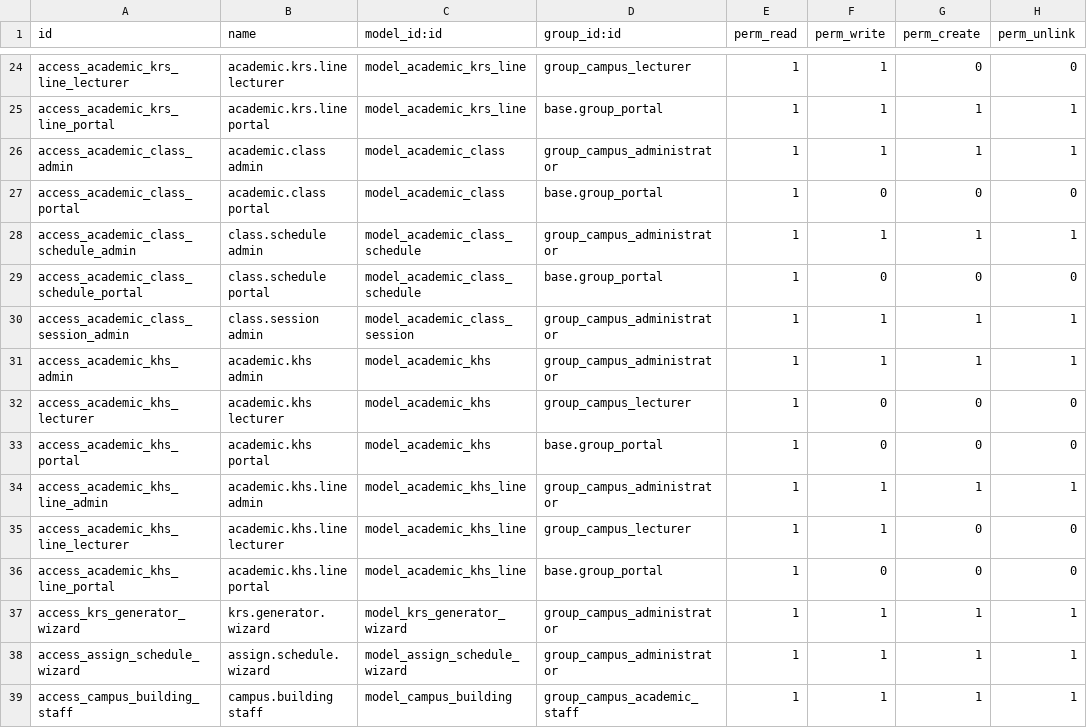
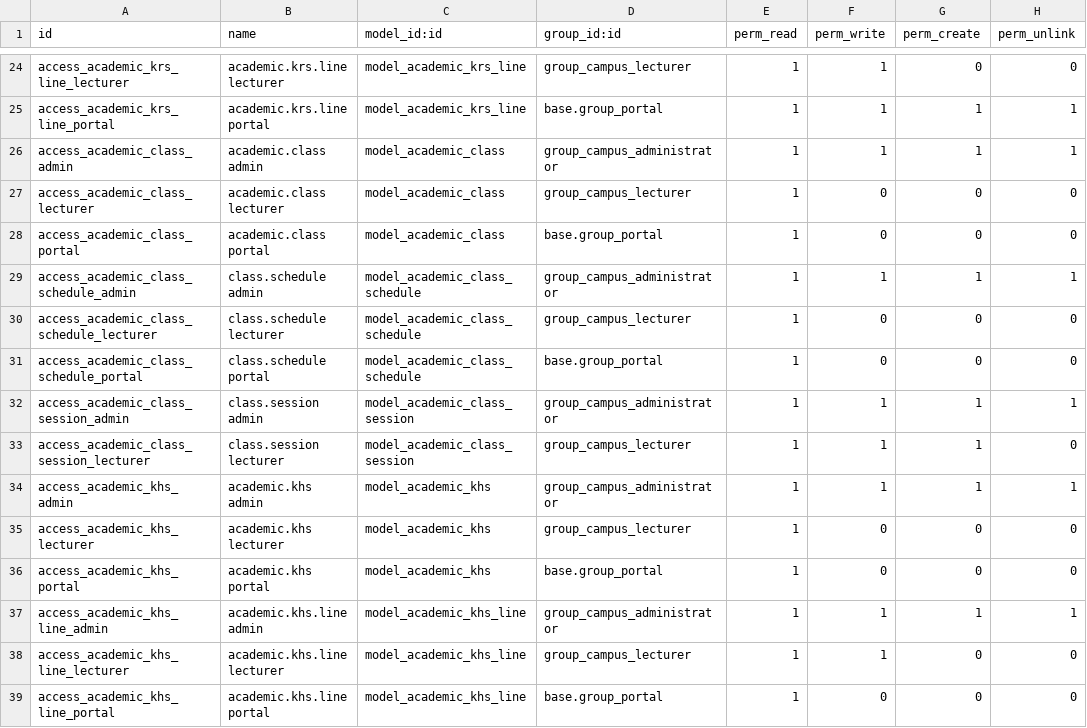
Before and after one commit to hajrilmalik82/Odoo---Academic, a CSV file: campus_core/security/ir.model.access.csv, drawn as a sheet; only a part is shown, gaps mark what is left out; the shorter side is filled out with more unchanged rows.

Commit message:
feat: add lecturer access permissions, refactor menu structure, and implement automated academic role synchronization for employees

```diff
--- a/campus_core/security/ir.model.access.csv
+++ b/campus_core/security/ir.model.access.csv
@@ -26,6 +26,9 @@ access_academic_krs_line_portal,academic.krs.line portal,model_academic_krs_line
 access_academic_class_admin,academic.class admin,model_academic_class,group_campus_administrator,1,1,1,1
+access_academic_class_lecturer,academic.class lecturer,model_academic_class,group_campus_lecturer,1,0,0,0
 access_academic_class_portal,academic.class portal,model_academic_class,base.group_portal,1,0,0,0
 access_academic_class_schedule_admin,class.schedule admin,model_academic_class_schedule,group_campus_administrator,1,1,1,1
+access_academic_class_schedule_lecturer,class.schedule lecturer,model_academic_class_schedule,group_campus_lecturer,1,0,0,0
 access_academic_class_schedule_portal,class.schedule portal,model_academic_class_schedule,base.group_portal,1,0,0,0
 access_academic_class_session_admin,class.session admin,model_academic_class_session,group_campus_administrator,1,1,1,1
+access_academic_class_session_lecturer,class.session lecturer,model_academic_class_session,group_campus_lecturer,1,1,1,0
 access_academic_khs_admin,academic.khs admin,model_academic_khs,group_campus_administrator,1,1,1,1
```
Also changed, not shown: 3 other files.
